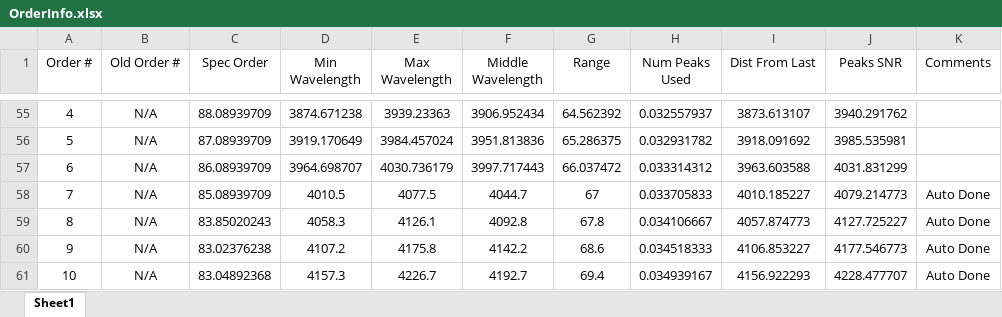
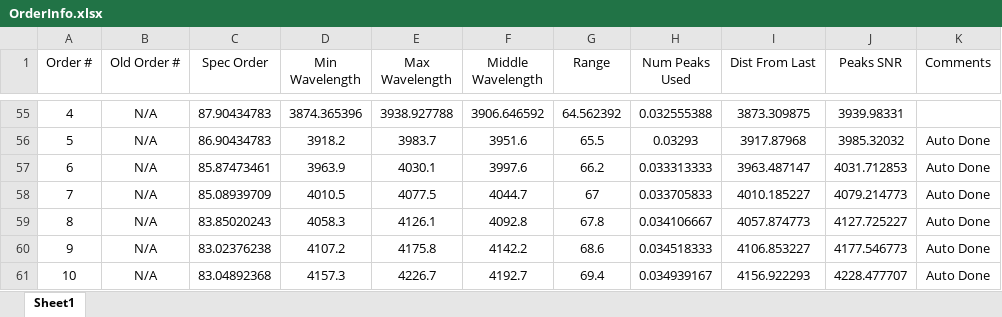
Before and after one commit to dkrolikowski/coudereduction, an Excel workbook: OrderInfo.xlsx, sheet Sheet1, drawn as a sheet; only a part is shown, gaps mark what is left out; values as stored, in another font and other column widths than the file's, no borders; charts and pictures and conditional formats not drawn; the diff covers the shown part only; the diff names each change by its address in the sheet, - before the commit and + after, or states it on an @@ line.

Commit message:
Did two more orders, 6 and 5.

```diff
--- a/OrderInfo.xlsx (sheet Sheet1)
+++ b/OrderInfo.xlsx (sheet Sheet1)
-C55 (Spec Order): 88.08939709
+C55 (Spec Order): 87.90434783
-D55 (Min Wavelength): 3874.671238
+D55 (Min Wavelength): 3874.365396
-E55 (Max Wavelength): 3939.23363
+E55 (Max Wavelength): 3938.927788
-F55 (Middle Wavelength): 3906.952434
+F55 (Middle Wavelength): 3906.646592
-H55 (Num Peaks Used): 0.032557937
+H55 (Num Peaks Used): 0.032555388
-I55 (Dist From Last): 3873.613107
+I55 (Dist From Last): 3873.309875
-J55 (Peaks SNR): 3940.291762
+J55 (Peaks SNR): 3939.98331
-C56 (Spec Order): 87.08939709
+C56 (Spec Order): 86.90434783
-D56 (Min Wavelength): 3919.170649
+D56 (Min Wavelength): 3918.2
-E56 (Max Wavelength): 3984.457024
+E56 (Max Wavelength): 3983.7
-F56 (Middle Wavelength): 3951.813836
+F56 (Middle Wavelength): 3951.6
-G56 (Range): 65.286375
+G56 (Range): 65.5
-H56 (Num Peaks Used): 0.032931782
+H56 (Num Peaks Used): 0.03293
-I56 (Dist From Last): 3918.091692
+I56 (Dist From Last): 3917.87968
-J56 (Peaks SNR): 3985.535981
+J56 (Peaks SNR): 3985.32032
-K56:K57 (Comments): (empty)
+K56:K57 (Comments): Auto Done
-C57 (Spec Order): 86.08939709
+C57 (Spec Order): 85.87473461
-D57 (Min Wavelength): 3964.698707
+D57 (Min Wavelength): 3963.9
-E57 (Max Wavelength): 4030.736179
+E57 (Max Wavelength): 4030.1
-F57 (Middle Wavelength): 3997.717443
+F57 (Middle Wavelength): 3997.6
-G57 (Range): 66.037472
+G57 (Range): 66.2
-H57 (Num Peaks Used): 0.033314312
+H57 (Num Peaks Used): 0.033313333
-I57 (Dist From Last): 3963.603588
+I57 (Dist From Last): 3963.487147
-J57 (Peaks SNR): 4031.831299
+J57 (Peaks SNR): 4031.712853
```
Also changed, not shown: 28 edited cells elsewhere in this sheet, 5 other files.
